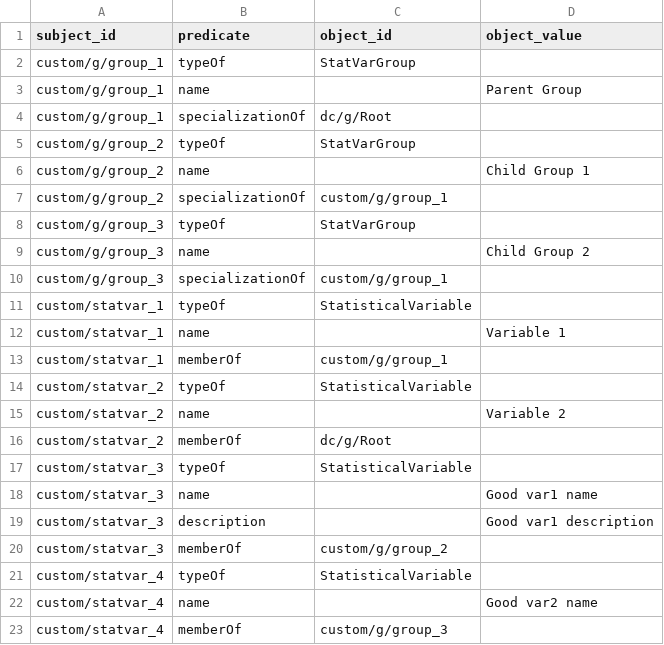
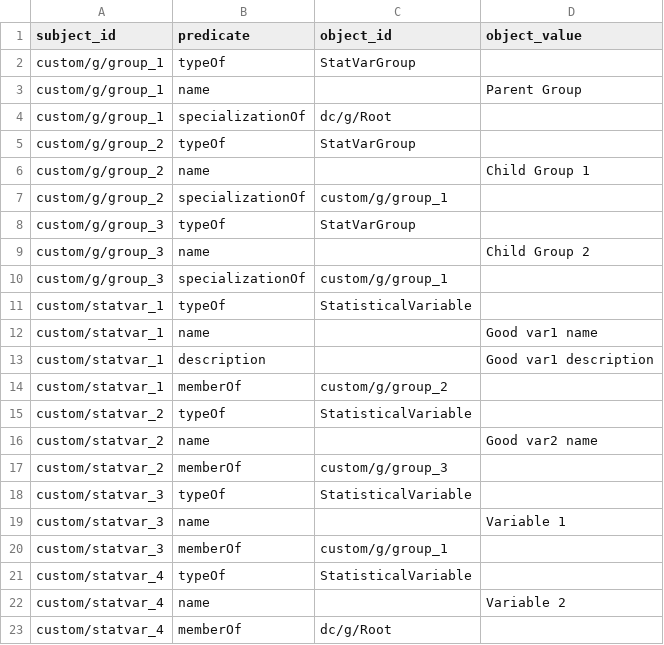
Before and after one commit to datacommonsorg/import, a CSV file: simple/sample/output/triples.csv, drawn as a sheet.

```diff
--- a/simple/sample/output/triples.csv
+++ b/simple/sample/output/triples.csv
@@ -11,13 +11,13 @@ custom/g/group_3,specializationOf,custom/g/group_1,
 custom/statvar_1,typeOf,StatisticalVariable,
-custom/statvar_1,name,,Variable 1
-custom/statvar_1,memberOf,custom/g/group_1,
+custom/statvar_1,name,,Good var1 name
+custom/statvar_1,description,,Good var1 description
+custom/statvar_1,memberOf,custom/g/group_2,
 custom/statvar_2,typeOf,StatisticalVariable,
-custom/statvar_2,name,,Variable 2
-custom/statvar_2,memberOf,dc/g/Root,
+custom/statvar_2,name,,Good var2 name
+custom/statvar_2,memberOf,custom/g/group_3,
 custom/statvar_3,typeOf,StatisticalVariable,
-custom/statvar_3,name,,Good var1 name
-custom/statvar_3,description,,Good var1 description
-custom/statvar_3,memberOf,custom/g/group_2,
+custom/statvar_3,name,,Variable 1
+custom/statvar_3,memberOf,custom/g/group_1,
 custom/statvar_4,typeOf,StatisticalVariable,
-custom/statvar_4,name,,Good var2 name
-custom/statvar_4,memberOf,custom/g/group_3,
+custom/statvar_4,name,,Variable 2
+custom/statvar_4,memberOf,dc/g/Root,
```
Also changed, not shown: simple/sample/output/observations_countries.csv, simple/sample/output/observations_powerplants.csv, 14 other files.
